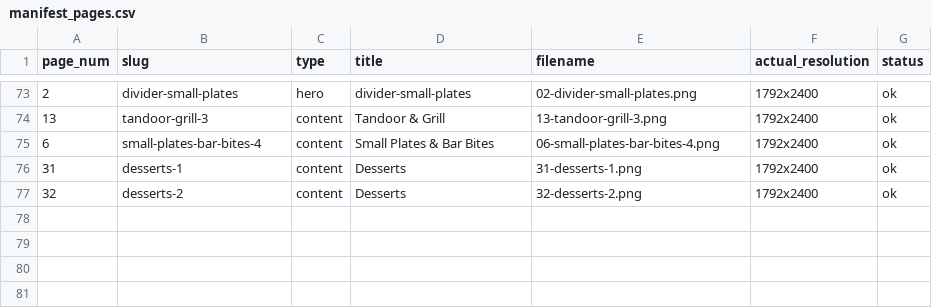
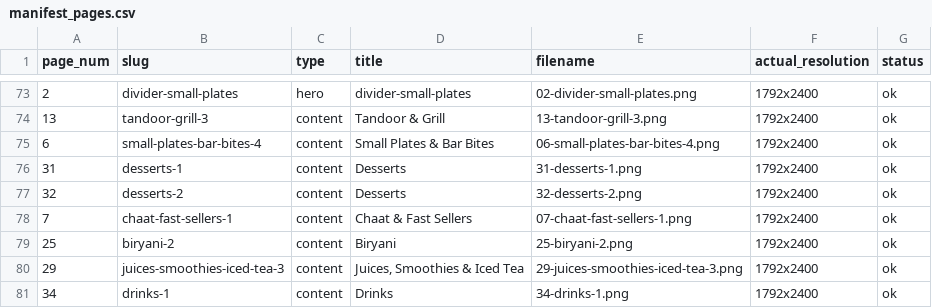
Before and after one commit to wright-x/intunnelconsulting.github.io, a CSV file: theater-menu-photography/pages_output/manifest_pages.csv, drawn as a sheet; only a part is shown, gaps mark what is left out.

```diff
--- a/theater-menu-photography/pages_output/manifest_pages.csv
+++ b/theater-menu-photography/pages_output/manifest_pages.csv
@@ -77 +77,5 @@ page_num,slug,type,title,filename,actual_resolution,status
 32,desserts-2,content,Desserts,32-desserts-2.png,1792x2400,ok
+7,chaat-fast-sellers-1,content,Chaat & Fast Sellers,07-chaat-fast-sellers-1.png,1792x2400,ok
+25,biryani-2,content,Biryani,25-biryani-2.png,1792x2400,ok
+29,juices-smoothies-iced-tea-3,content,"Juices, Smoothies & Iced Tea",29-juices-smoothies-iced-tea-3.png,1792x2400,ok
+34,drinks-1,content,Drinks,34-drinks-1.png,1792x2400,ok
```
Also changed, not shown: 8 other files.
